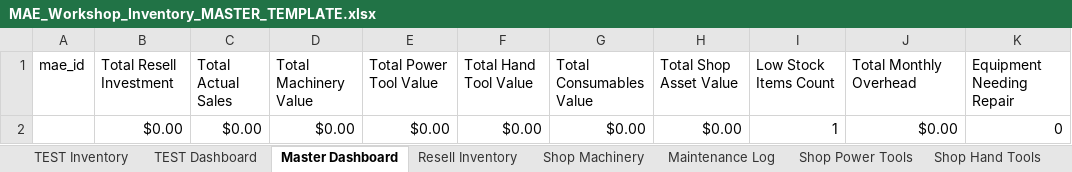
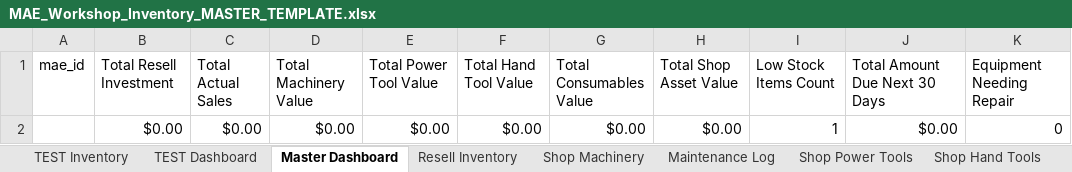
Before and after one commit to NemoArtifex/MAE-Custom-Workshop-Inventory-System, an Excel workbook: MAE_Workshop_Inventory_MASTER_TEMPLATE.xlsx, sheet Master Dashboard, drawn as a sheet; values as stored, in another font and other column widths than the file's, no borders; table styles not drawn; the diff names each change by its address in the sheet, - before the commit and + after, or states it on an @@ line.

Commit message:
changed conifg.js and Master Excel file for Overhead  Snapshot in Master Dashboard file to "Total Amount Due Next 30 Days" and updated formula

```diff
--- a/MAE_Workshop_Inventory_MASTER_TEMPLATE.xlsx (sheet Master Dashboard)
+++ b/MAE_Workshop_Inventory_MASTER_TEMPLATE.xlsx (sheet Master Dashboard)
-J1: Total Monthly Overhead
+J1: Total Amount Due Next 30 Days
```
Also changed, not shown: 1 other file.
